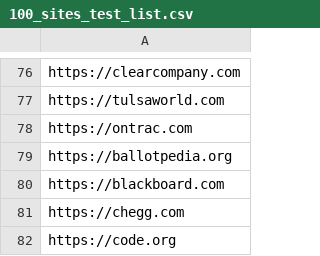
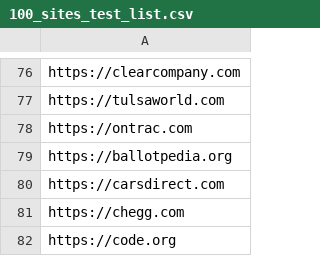
Before and after one commit to privacy-tech-lab/privacy-pioneer-web-crawler, a CSV file: selenium-crawler/test-lists-preparation/100_sites_test_list.csv, drawn as a sheet; only a part is shown, gaps mark what is left out.

Commit message:
Replace Failed Website with New Ramdom Site

```diff
--- a/selenium-crawler/test-lists-preparation/100_sites_test_list.csv
+++ b/selenium-crawler/test-lists-preparation/100_sites_test_list.csv
@@ -79,3 +79,3 @@ https://ontrac.com
 https://ballotpedia.org
-https://blackboard.com
+https://carsdirect.com
 https://chegg.com
```
